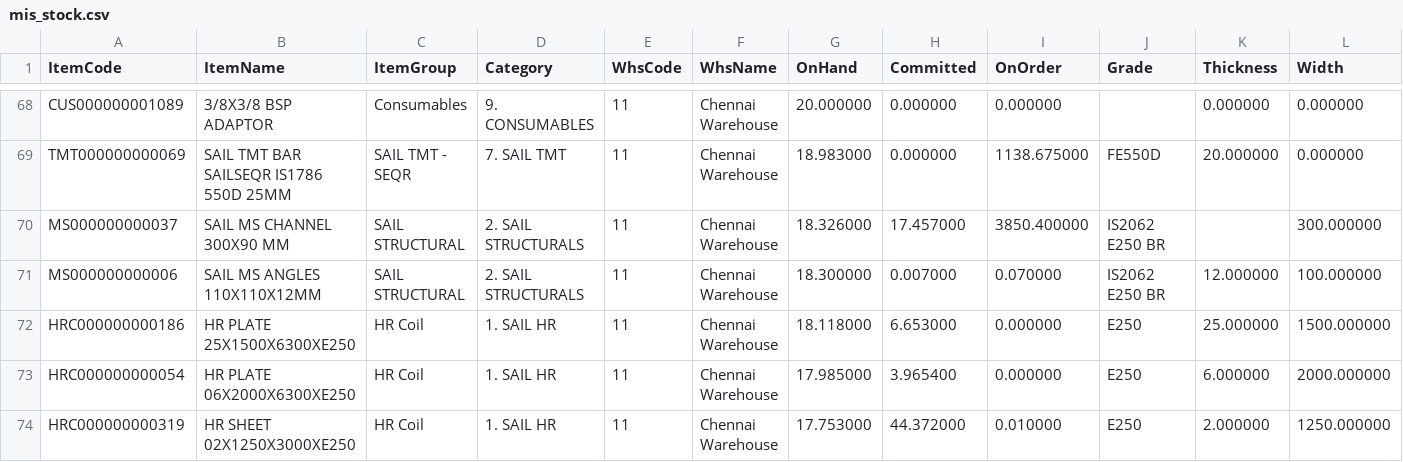
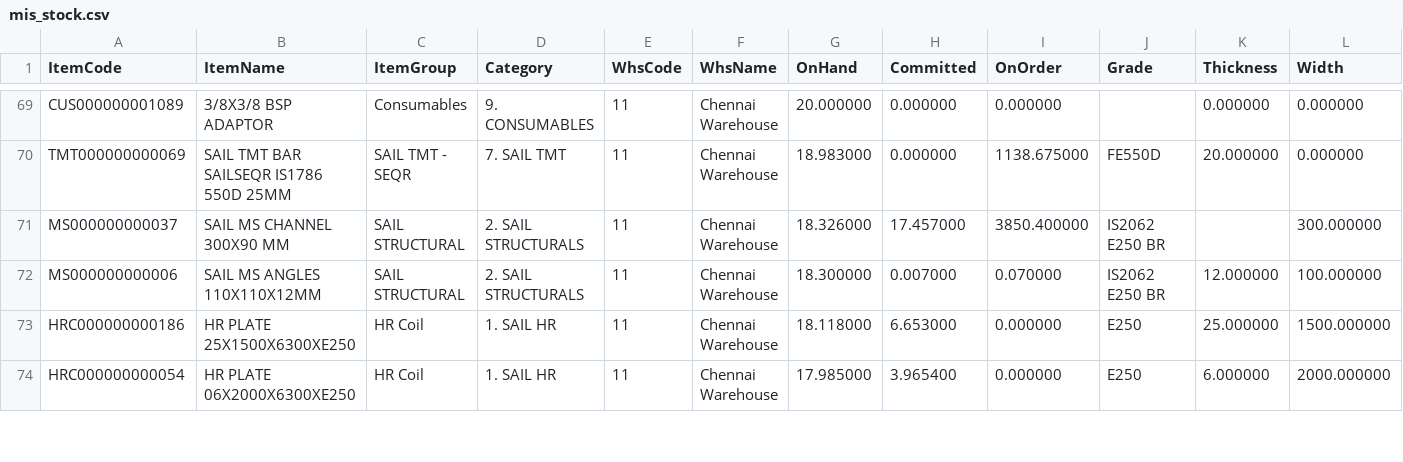
Before and after one commit to BSC23609/bsc-stock-data, a CSV file: mis_stock.csv, drawn as a sheet; only a part is shown, gaps mark what is left out; removed rows and columns are numbered as before the commit, all else as after; rows hold the shown columns only; the diff covers the shown part only; the diff names each change by its address in the sheet, - before the commit and + after, or states it on an @@ line.

Commit message:
stock refresh 2026-09-30 15:00

```diff
--- a/mis_stock.csv
+++ b/mis_stock.csv
-row 74: HRC000000000319 | HR SHEET 02X1250X3000XE250 | HR Coil | 1. SAIL HR | 11 | Chennai Warehouse | 17.753000 | 44.372000 | 0.010000 | E250 | 2.000000 | 1250.000000
```
Also changed, not shown: 2 added rows, 5 moved rows and 3 edited cells elsewhere in this file, plates.csv, 3 other files.
